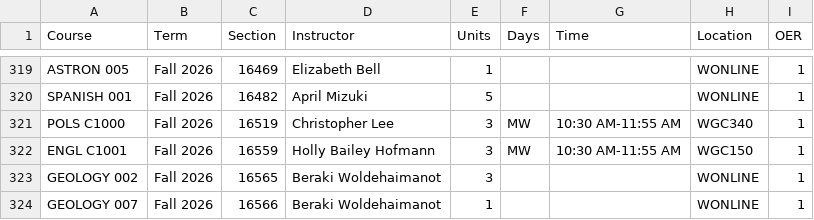
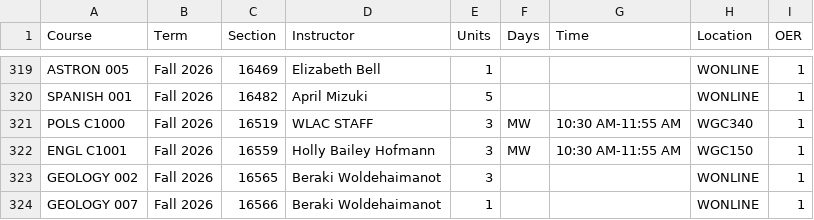
Before and after one commit to West-Los-Angeles-College/ztc, a CSV file: ztc_live.csv, drawn as a sheet; only a part is shown, gaps mark what is left out.

Commit message:
Daily Commit -- 2026-08-18

```diff
--- a/ztc_live.csv
+++ b/ztc_live.csv
@@ -320,3 +320,3 @@
 "SPANISH 001","Fall 2026",16482,"April Mizuki",5,"",,"WONLINE",1
-"POLS C1000","Fall 2026",16519,"Christopher Lee",3,"MW","10:30 AM-11:55 AM","WGC340",1
+"POLS C1000","Fall 2026",16519,"WLAC STAFF",3,"MW","10:30 AM-11:55 AM","WGC340",1
 "ENGL C1001","Fall 2026",16559,"Holly Bailey Hofmann",3,"MW","10:30 AM-11:55 AM","WGC150",1
```
